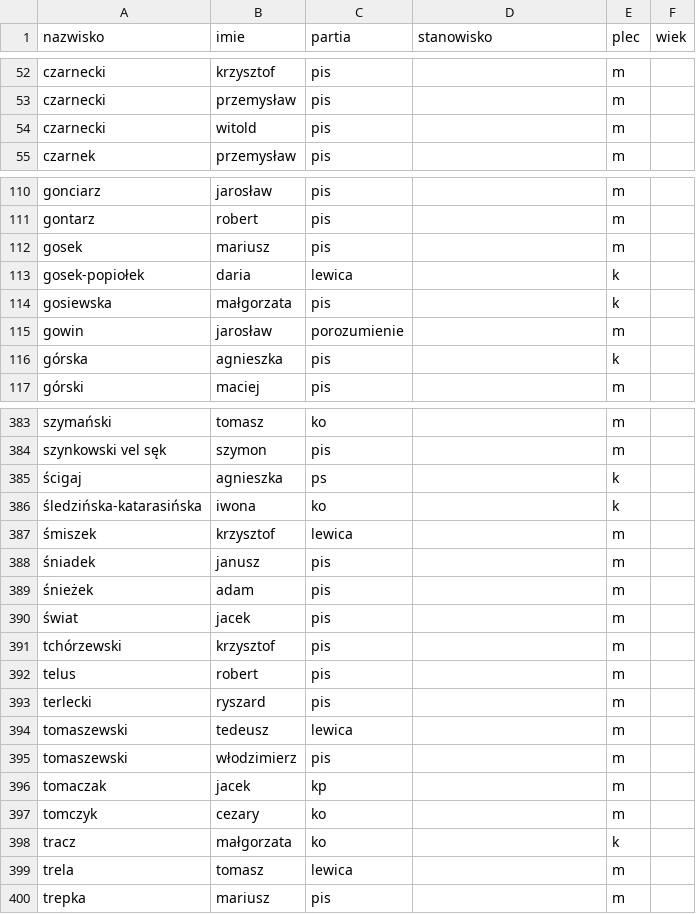
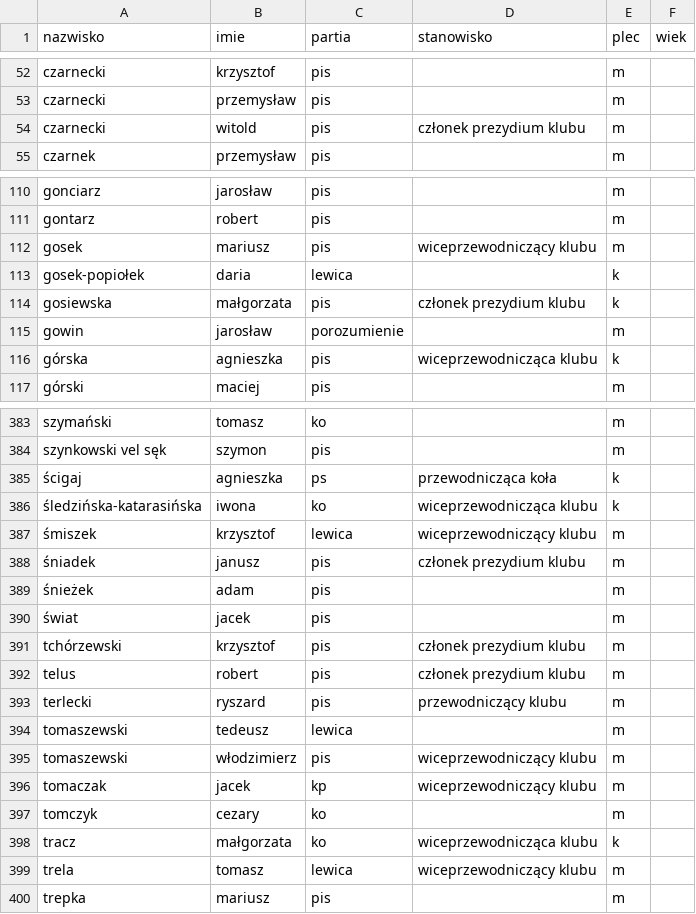
Before and after one commit to mswiatkowski/mqtt_polit_module, a CSV file: polit_module_files/sejm.csv, drawn as a sheet; only a part is shown, gaps mark what is left out; the diff covers the shown part only.

```diff
--- a/polit_module_files/sejm.csv
+++ b/polit_module_files/sejm.csv
@@ -53,3 +53,3 @@ czarnecki,krzysztof,pis,,m,
 czarnecki,przemysław,pis,,m,
-czarnecki,witold,pis,,m,
+czarnecki,witold,pis,członek prezydium klubu,m,
 czarnek,przemysław,pis,,m,
@@ -111,7 +111,7 @@ gonciarz,jarosław,pis,,m,
 gontarz,robert,pis,,m,
-gosek,mariusz,pis,,m,
+gosek,mariusz,pis,wiceprzewodniczący klubu,m,
 gosek-popiołek,daria,lewica,,k,
-gosiewska,małgorzata,pis,,k,
+gosiewska,małgorzata,pis,członek prezydium klubu,k,
 gowin,jarosław,porozumienie,,m,
-górska,agnieszka,pis,,k,
+górska,agnieszka,pis,wiceprzewodnicząca klubu,k,
 górski,maciej,pis,,m,
@@ -384,17 +384,17 @@ szymański,tomasz,ko,,m,
 szynkowski vel sęk,szymon,pis,,m,
-ścigaj,agnieszka,ps,,k,
-śledzińska-katarasińska,iwona,ko,,k,
-śmiszek,krzysztof,lewica,,m,
-śniadek,janusz,pis,,m,
+ścigaj,agnieszka,ps,przewodnicząca koła,k,
+śledzińska-katarasińska,iwona,ko,wiceprzewodnicząca klubu,k,
+śmiszek,krzysztof,lewica,wiceprzewodniczący klubu,m,
+śniadek,janusz,pis,członek prezydium klubu,m,
 śnieżek,adam,pis,,m,
 świat,jacek,pis,,m,
-tchórzewski,krzysztof,pis,,m,
-telus,robert,pis,,m,
-terlecki,ryszard,pis,,m,
+tchórzewski,krzysztof,pis,członek prezydium klubu,m,
+telus,robert,pis,członek prezydium klubu,m,
+terlecki,ryszard,pis,przewodniczący klubu,m,
 tomaszewski,tedeusz,lewica,,m,
-tomaszewski,włodzimierz,pis,,m,
-tomaczak,jacek,kp,,m,
+tomaszewski,włodzimierz,pis,wiceprzewodniczący klubu,m,
+tomaczak,jacek,kp,wiceprzewodniczący klubu,m,
 tomczyk,cezary,ko,,m,
-tracz,małgorzata,ko,,k,
-trela,tomasz,lewica,,m,
+tracz,małgorzata,ko,wiceprzewodnicząca klubu,k,
+trela,tomasz,lewica,wiceprzewodniczący klubu,m,
 trepka,mariusz,pis,,m,
```
Also changed, not shown: 45 edited cells elsewhere in this file, 2 other files.
